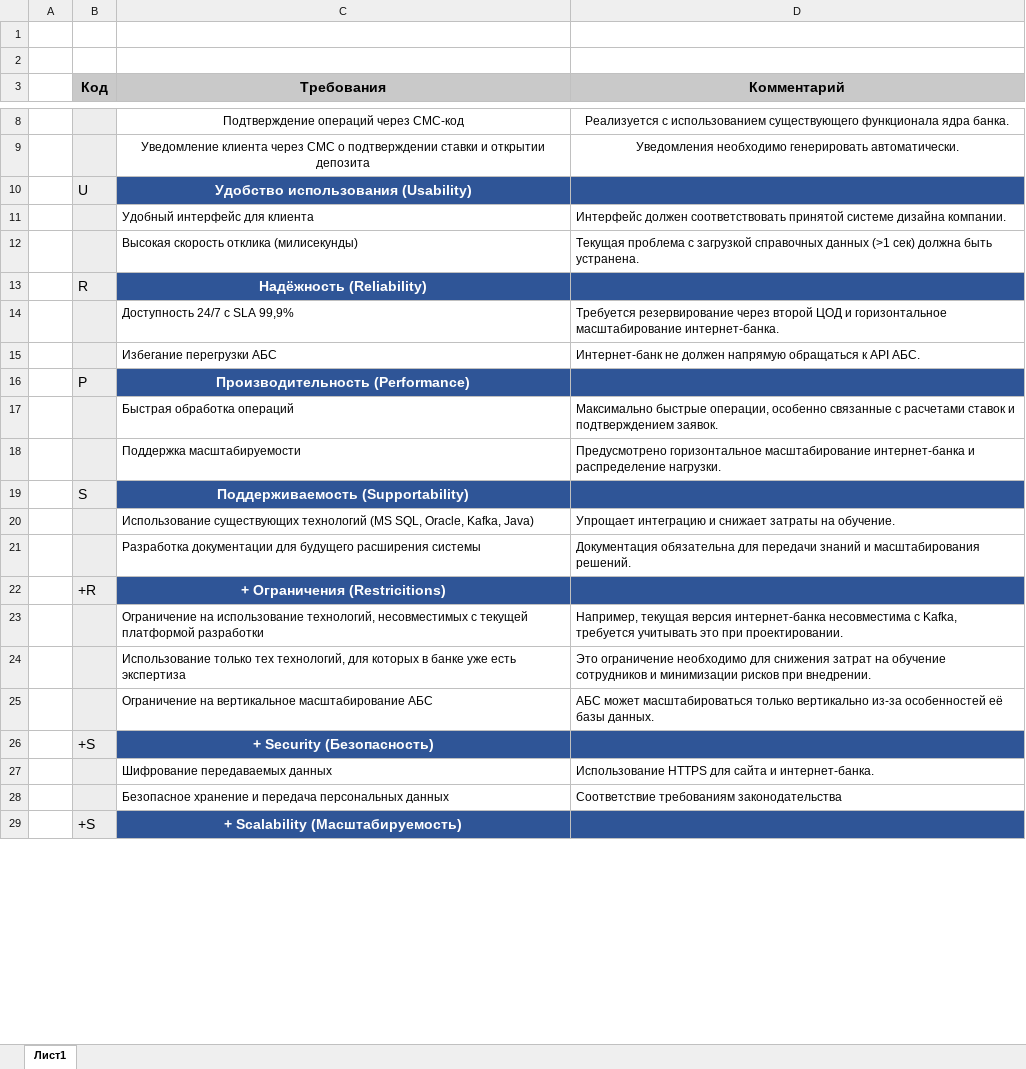
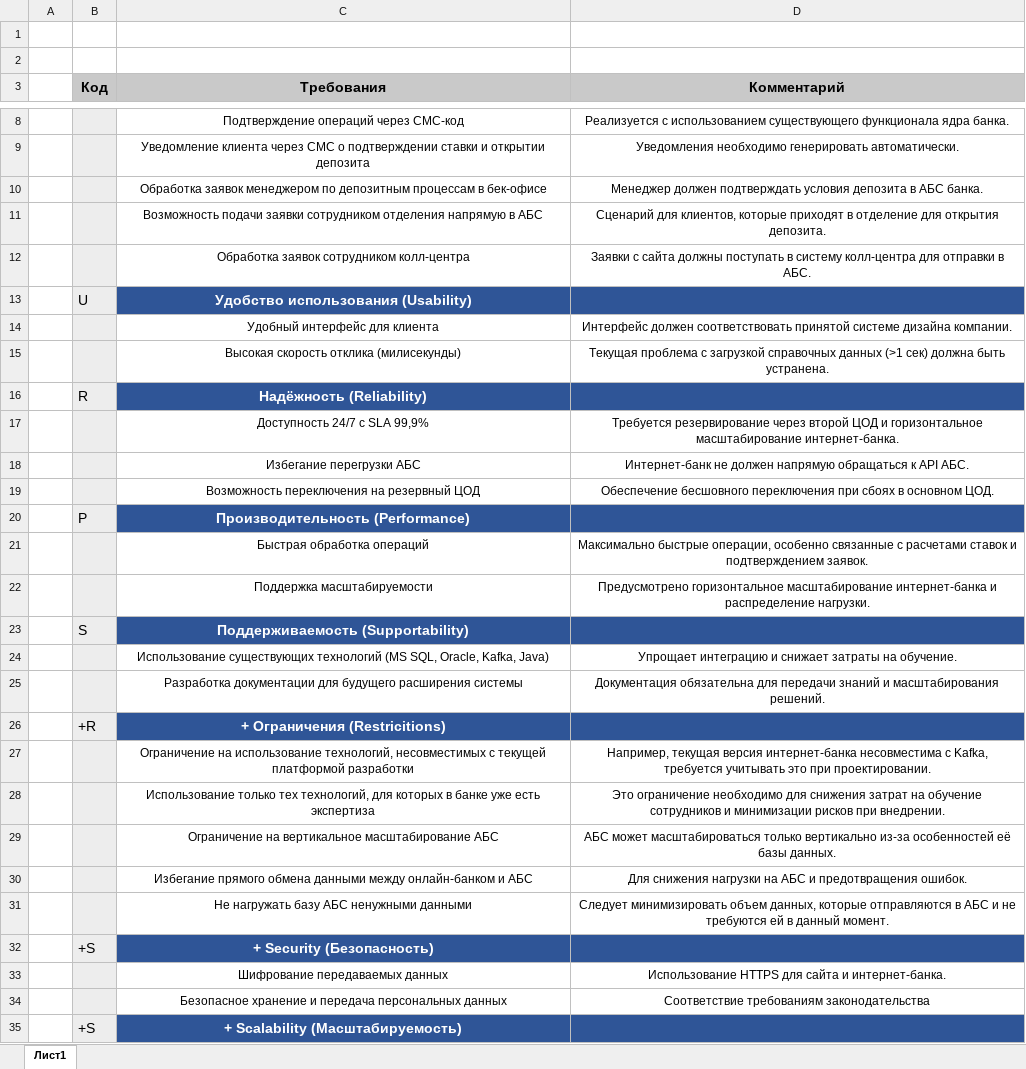
Before and after one commit to pitver/Software-Architecture, an Excel workbook: Exc2/FURPS_table.xlsx, sheet Лист1, drawn as a sheet; only a part is shown, gaps mark what is left out; values as stored, in another font and other column widths than the file's, no borders; addresses are those after the commit; the diff covers the shown part only; the diff names each change by its address in the sheet, - before the commit and + after, or states it on an @@ line.

Commit message:
Add files via upload
добавил новые условия

```diff
--- a/Exc2/FURPS_table.xlsx (sheet Лист1)
+++ b/Exc2/FURPS_table.xlsx (sheet Лист1)
+row 10:  |  | Обработка заявок менеджером по депозитным процессам в бек-офисе | Менеджер должен подтверждать условия депозита в АБС банка.
+row 11:  |  | Возможность подачи заявки сотрудником отделения напрямую в АБС | Сценарий для клиентов, которые приходят в отделение для открытия депозита.
+row 12:  |  | Обработка заявок сотрудником колл-центра | Заявки с сайта должны поступать в систему колл-центра для отправки в АБС.
-C14:D15 alignment: left
+C14:D15 alignment: center
-C17:D18 alignment: left
+C17:D18 alignment: center
+row 19:  |  | Возможность переключения на резервный ЦОД | Обеспечение бесшовного переключения при сбоях в основном ЦОД.
-C21:D22 alignment: left
+C21:D22 alignment: center
-C24:D25 alignment: left
+C24:D25 alignment: center
-C27:D29 alignment: left
+C27:D29 alignment: center
+row 30:  |  | Избегание прямого обмена данными между онлайн-банком и АБС | Для снижения нагрузки на АБС и предотвращения ошибок.
+row 31:  |  | Не нагружать базу АБС ненужными данными | Следует минимизировать объем данных, которые отправляются в АБС и не требуются ей в данный момент.
-C33:D34 alignment: left
+C33:D34 alignment: center
```
Also changed, not shown: cell formats elsewhere in this sheet.
